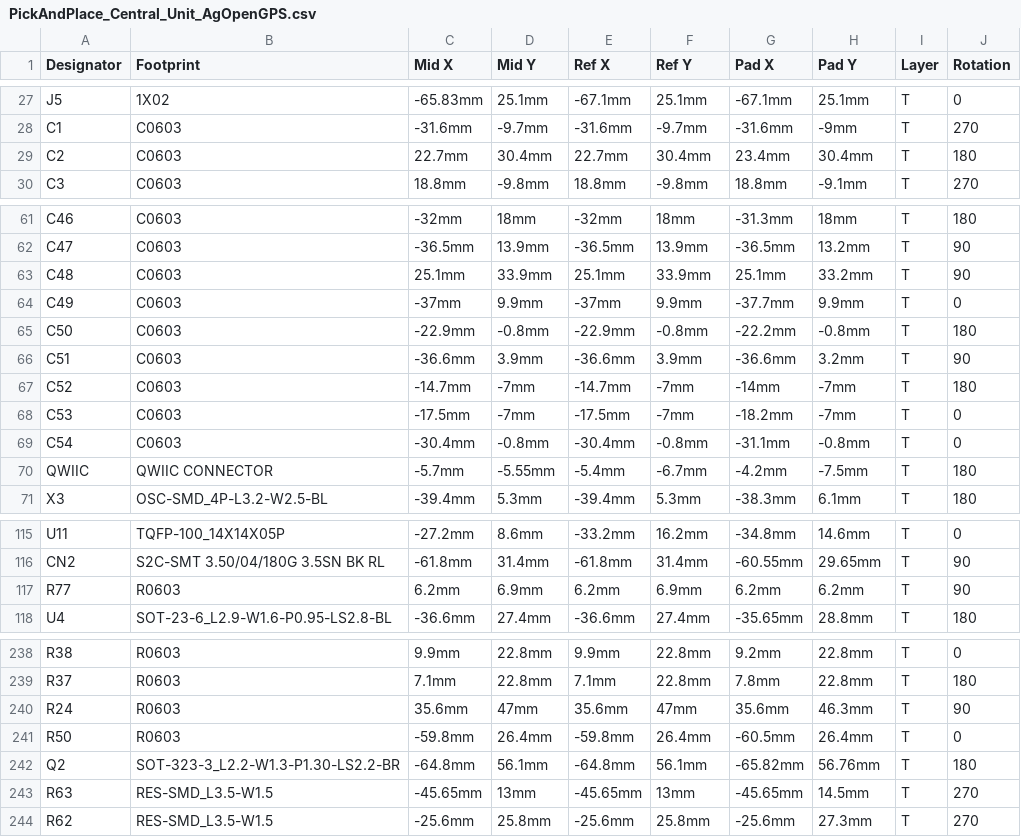
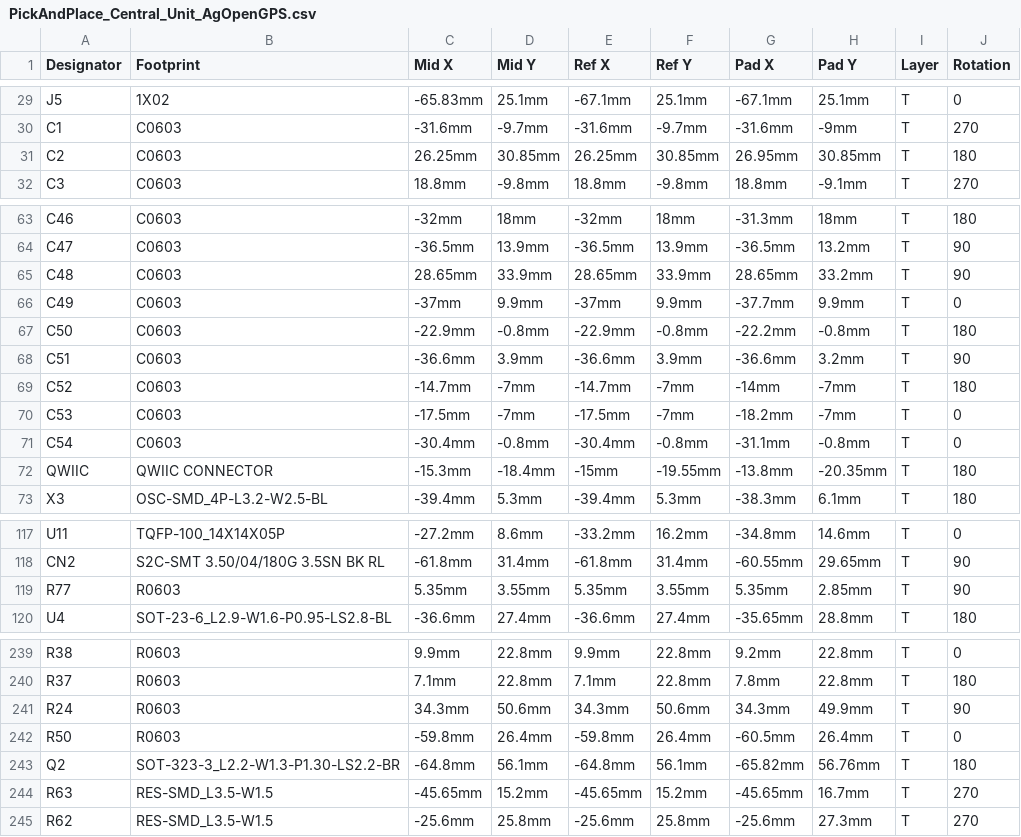
Before and after one commit to GormR/HW_for_AgOpenGPS, a CSV file: central_unit/production_data/PickAndPlace_Central_Unit_AgOpenGPS.csv, drawn as a sheet; only a part is shown, gaps mark what is left out; addresses are those after the commit; the diff covers the shown part only; the diff names each change by its address in the sheet, - before the commit and + after, or states it on an @@ line.

```diff
--- a/central_unit/production_data/PickAndPlace_Central_Unit_AgOpenGPS.csv
+++ b/central_unit/production_data/PickAndPlace_Central_Unit_AgOpenGPS.csv
-C31 (Mid X): 22.7mm
+C31 (Mid X): 26.25mm
-D31 (Mid Y): 30.4mm
+D31 (Mid Y): 30.85mm
-E31 (Ref X): 22.7mm
+E31 (Ref X): 26.25mm
-F31 (Ref Y): 30.4mm
+F31 (Ref Y): 30.85mm
-G31 (Pad X): 23.4mm
+G31 (Pad X): 26.95mm
-H31 (Pad Y): 30.4mm
+H31 (Pad Y): 30.85mm
-C65 (Mid X): 25.1mm
+C65 (Mid X): 28.65mm
-E65 (Ref X): 25.1mm
+E65 (Ref X): 28.65mm
-G65 (Pad X): 25.1mm
+G65 (Pad X): 28.65mm
-C72 (Mid X): -5.7mm
+C72 (Mid X): -15.3mm
-D72 (Mid Y): -5.55mm
+D72 (Mid Y): -18.4mm
-E72 (Ref X): -5.4mm
+E72 (Ref X): -15mm
-F72 (Ref Y): -6.7mm
+F72 (Ref Y): -19.55mm
-G72 (Pad X): -4.2mm
+G72 (Pad X): -13.8mm
-H72 (Pad Y): -7.5mm
+H72 (Pad Y): -20.35mm
-C119 (Mid X): 6.2mm
+C119 (Mid X): 5.35mm
-D119 (Mid Y): 6.9mm
+D119 (Mid Y): 3.55mm
-E119 (Ref X): 6.2mm
+E119 (Ref X): 5.35mm
-F119 (Ref Y): 6.9mm
+F119 (Ref Y): 3.55mm
-G119 (Pad X): 6.2mm
+G119 (Pad X): 5.35mm
-H119 (Pad Y): 6.2mm
+H119 (Pad Y): 2.85mm
-C241 (Mid X): 35.6mm
+C241 (Mid X): 34.3mm
-D241 (Mid Y): 47mm
+D241 (Mid Y): 50.6mm
-E241 (Ref X): 35.6mm
+E241 (Ref X): 34.3mm
-F241 (Ref Y): 47mm
+F241 (Ref Y): 50.6mm
-G241 (Pad X): 35.6mm
+G241 (Pad X): 34.3mm
-H241 (Pad Y): 46.3mm
+H241 (Pad Y): 49.9mm
-D244 (Mid Y): 13mm
+D244 (Mid Y): 15.2mm
-F244 (Ref Y): 13mm
+F244 (Ref Y): 15.2mm
-H244 (Pad Y): 14.5mm
+H244 (Pad Y): 16.7mm
```
Also changed, not shown: 2 added rows, 1 removed row and 36 edited cells elsewhere in this file, 9 other files.
